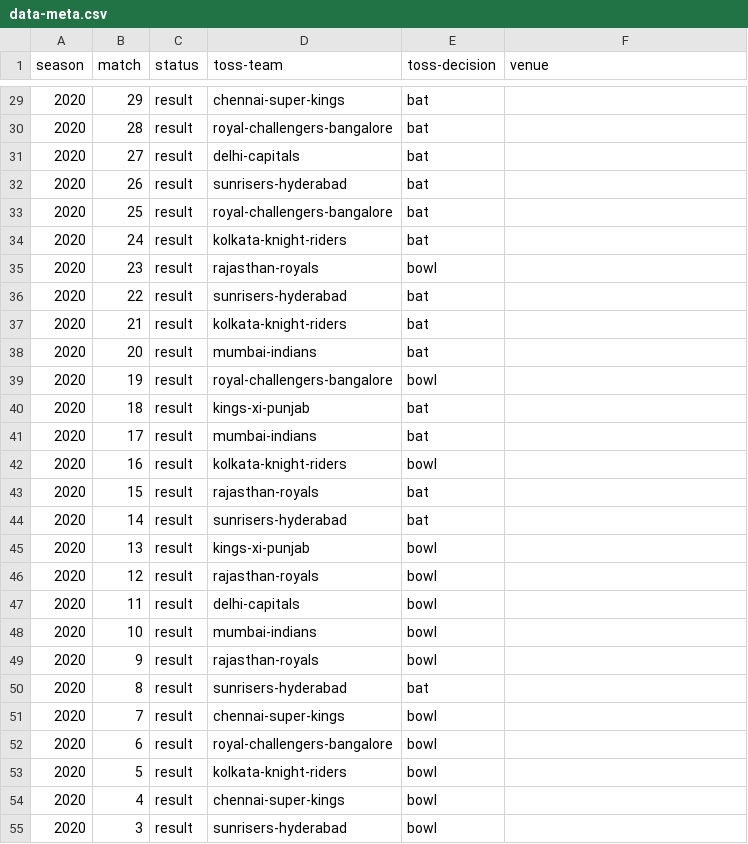
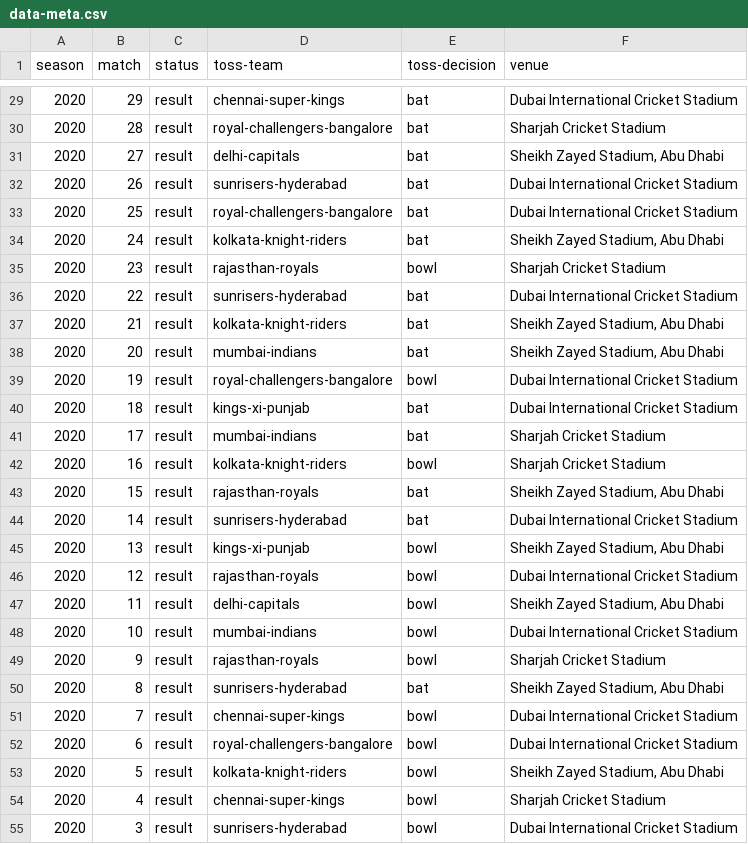
Before and after one commit to MananSoni42/fantasy-predictions, a CSV file: data-meta.csv, drawn as a sheet; only a part is shown, gaps mark what is left out; the diff covers the shown part only.

```diff
--- a/data-meta.csv
+++ b/data-meta.csv
@@ -29,27 +29,27 @@ season,match,status,toss-team,toss-decision,venue
-2020,29,result,chennai-super-kings,bat
-2020,28,result,royal-challengers-bangalore,bat
-2020,27,result,delhi-capitals,bat
-2020,26,result,sunrisers-hyderabad,bat
-2020,25,result,royal-challengers-bangalore,bat
-2020,24,result,kolkata-knight-riders,bat
-2020,23,result,rajasthan-royals,bowl
-2020,22,result,sunrisers-hyderabad,bat
-2020,21,result,kolkata-knight-riders,bat
-2020,20,result,mumbai-indians,bat
-2020,19,result,royal-challengers-bangalore,bowl
-2020,18,result,kings-xi-punjab,bat
-2020,17,result,mumbai-indians,bat
-2020,16,result,kolkata-knight-riders,bowl
-2020,15,result,rajasthan-royals,bat
-2020,14,result,sunrisers-hyderabad,bat
-2020,13,result,kings-xi-punjab,bowl
-2020,12,result,rajasthan-royals,bowl
-2020,11,result,delhi-capitals,bowl
-2020,10,result,mumbai-indians,bowl
-2020,9,result,rajasthan-royals,bowl
-2020,8,result,sunrisers-hyderabad,bat
-2020,7,result,chennai-super-kings,bowl
-2020,6,result,royal-challengers-bangalore,bowl
-2020,5,result,kolkata-knight-riders,bowl
-2020,4,result,chennai-super-kings,bowl
-2020,3,result,sunrisers-hyderabad,bowl
+2020,29,result,chennai-super-kings,bat,Dubai International Cricket Stadium
+2020,28,result,royal-challengers-bangalore,bat,Sharjah Cricket Stadium
+2020,27,result,delhi-capitals,bat,"Sheikh Zayed Stadium, Abu Dhabi"
+2020,26,result,sunrisers-hyderabad,bat,Dubai International Cricket Stadium
+2020,25,result,royal-challengers-bangalore,bat,Dubai International Cricket Stadium
+2020,24,result,kolkata-knight-riders,bat,"Sheikh Zayed Stadium, Abu Dhabi"
+2020,23,result,rajasthan-royals,bowl,Sharjah Cricket Stadium
+2020,22,result,sunrisers-hyderabad,bat,Dubai International Cricket Stadium
+2020,21,result,kolkata-knight-riders,bat,"Sheikh Zayed Stadium, Abu Dhabi"
+2020,20,result,mumbai-indians,bat,"Sheikh Zayed Stadium, Abu Dhabi"
+2020,19,result,royal-challengers-bangalore,bowl,Dubai International Cricket Stadium
+2020,18,result,kings-xi-punjab,bat,Dubai International Cricket Stadium
+2020,17,result,mumbai-indians,bat,Sharjah Cricket Stadium
+2020,16,result,kolkata-knight-riders,bowl,Sharjah Cricket Stadium
+2020,15,result,rajasthan-royals,bat,"Sheikh Zayed Stadium, Abu Dhabi"
+2020,14,result,sunrisers-hyderabad,bat,Dubai International Cricket Stadium
+2020,13,result,kings-xi-punjab,bowl,"Sheikh Zayed Stadium, Abu Dhabi"
+2020,12,result,rajasthan-royals,bowl,Dubai International Cricket Stadium
+2020,11,result,delhi-capitals,bowl,"Sheikh Zayed Stadium, Abu Dhabi"
+2020,10,result,mumbai-indians,bowl,Dubai International Cricket Stadium
+2020,9,result,rajasthan-royals,bowl,Sharjah Cricket Stadium
+2020,8,result,sunrisers-hyderabad,bat,"Sheikh Zayed Stadium, Abu Dhabi"
+2020,7,result,chennai-super-kings,bowl,Dubai International Cricket Stadium
+2020,6,result,royal-challengers-bangalore,bowl,Dubai International Cricket Stadium
+2020,5,result,kolkata-knight-riders,bowl,"Sheikh Zayed Stadium, Abu Dhabi"
+2020,4,result,chennai-super-kings,bowl,Sharjah Cricket Stadium
+2020,3,result,sunrisers-hyderabad,bowl,Dubai International Cricket Stadium
```
Also changed, not shown: 29 edited cells elsewhere in this file, data-match.csv, 4 other files.
